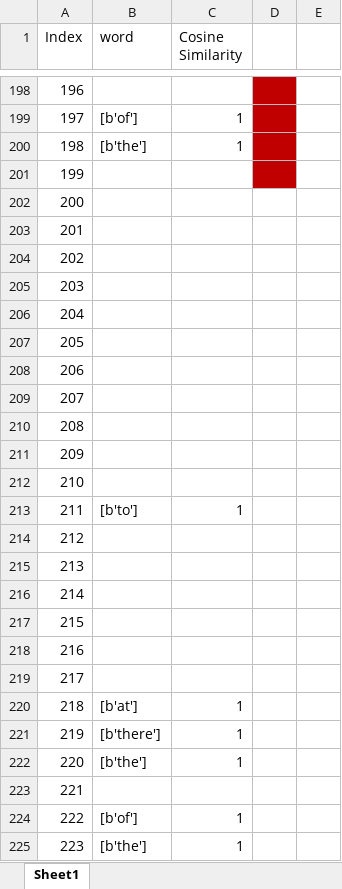
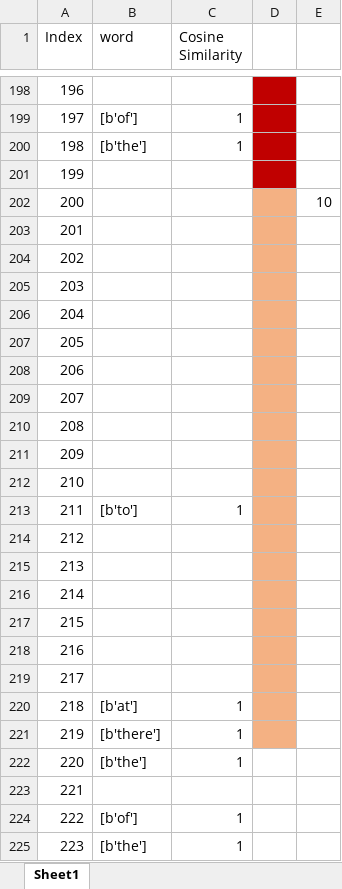
Before and after one commit to ayushiiamin/Multimodal-Emotion-Recognition, an Excel workbook: Dissertation/dataset/csv_files/raw text.xlsx, sheet Sheet1, drawn as a sheet; only a part is shown, gaps mark what is left out; values as stored, in another font and other column widths than the file's, no borders; the diff names each change by its address in the sheet, - before the commit and + after, or states it on an @@ line.

```diff
--- a/Dissertation/dataset/csv_files/raw text.xlsx (sheet Sheet1)
+++ b/Dissertation/dataset/csv_files/raw text.xlsx (sheet Sheet1)
-D202:D221 fill: none
+D202:D221 fill: #F4B183
-E202: (empty)
+E202: 10
```
Also changed, not shown: Dissertation/dataset/csv_files/raw sentence.xlsx.
